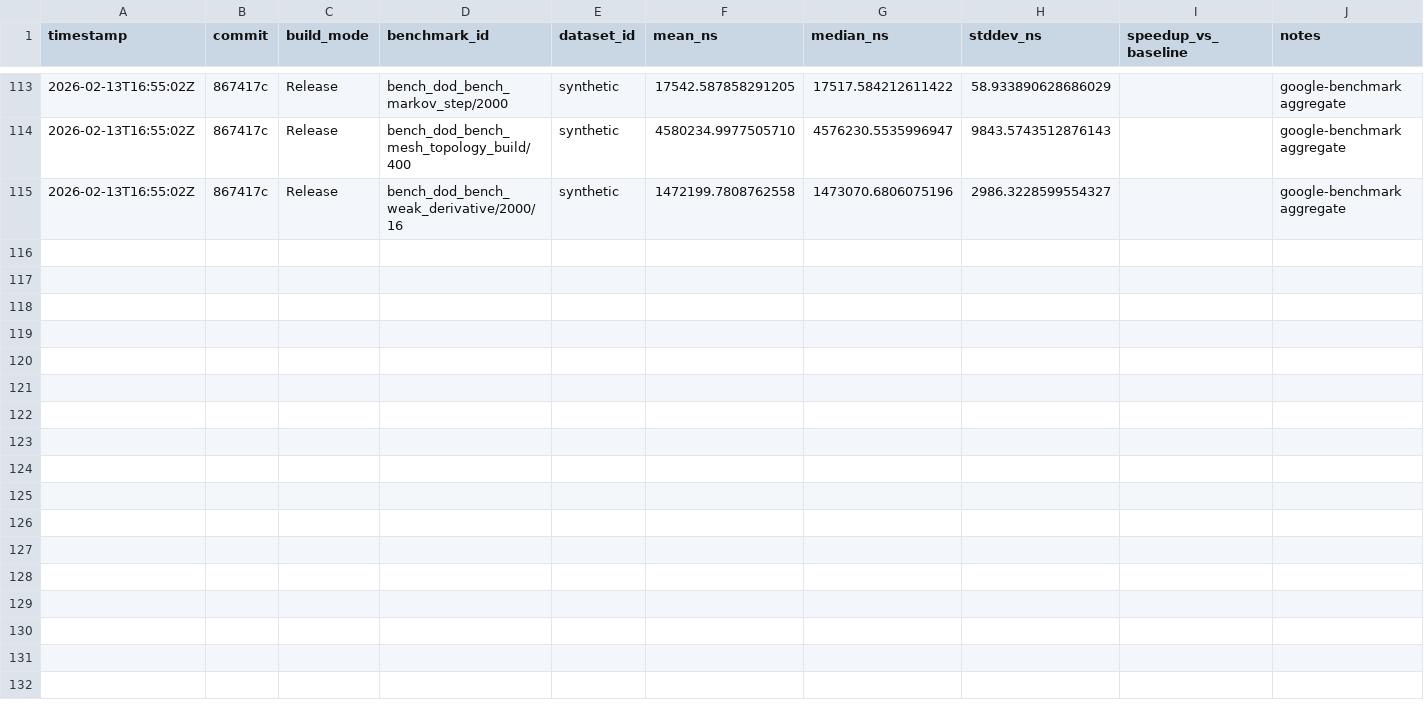
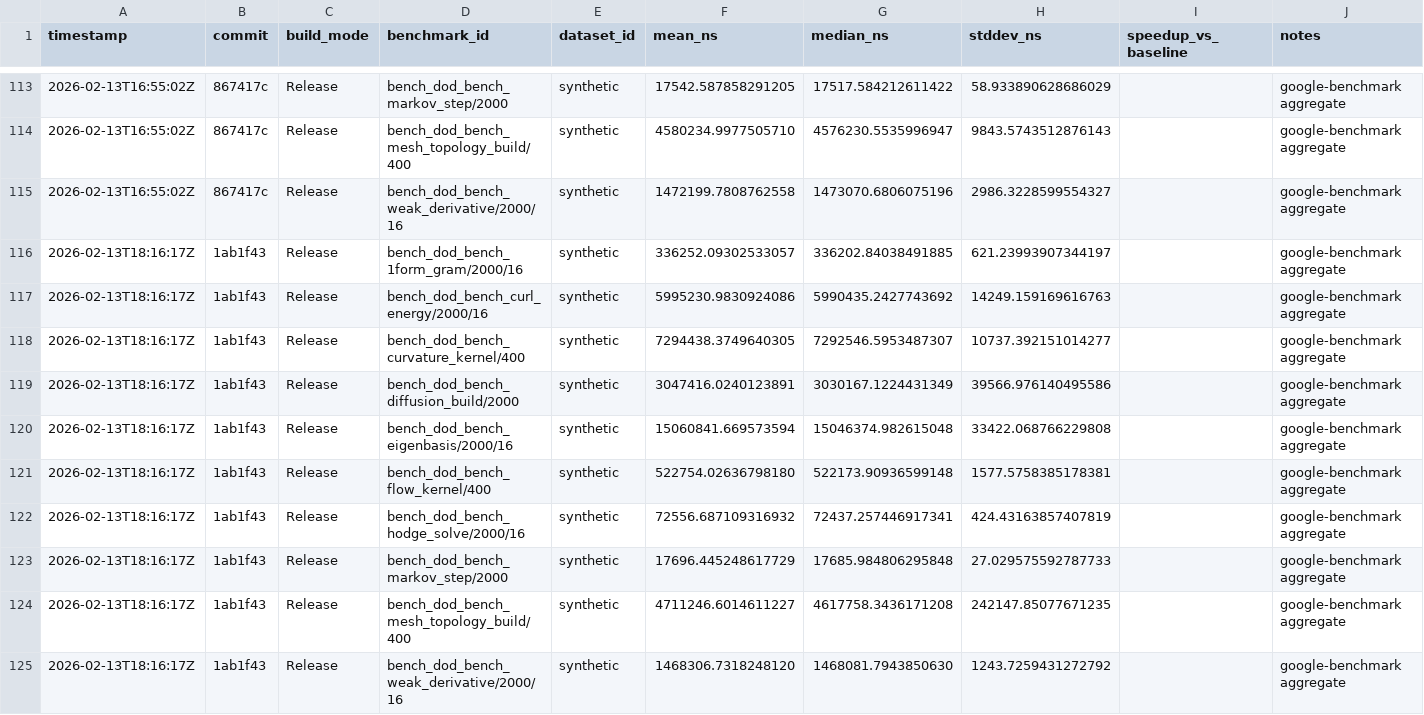
Before and after one commit to harnesslabs/igneous, a CSV file: notes/perf/metrics.csv, drawn as a sheet; only a part is shown, gaps mark what is left out; the diff covers the shown part only; the diff names each change by its address in the sheet, - before the commit and + after, or states it on an @@ line.

Commit message:
perf(hodge): fuse curl-energy accumulation expression

```diff
--- a/notes/perf/metrics.csv
+++ b/notes/perf/metrics.csv
+row 116: 2026-02-13T18:16:17Z | 1ab1f43 | Release | bench_dod_bench_1form_gram/2000/16 | synthetic | 336252.09302533057 | 336202.84038491885 | 621.23993907344197 |  | google-benchmark aggregate
+row 117: 2026-02-13T18:16:17Z | 1ab1f43 | Release | bench_dod_bench_curl_energy/2000/16 | synthetic | 5995230.9830924086 | 5990435.2427743692 | 14249.159169616763 |  | google-benchmark aggregate
+row 118: 2026-02-13T18:16:17Z | 1ab1f43 | Release | bench_dod_bench_curvature_kernel/400 | synthetic | 7294438.3749640305 | 7292546.5953487307 | 10737.392151014277 |  | google-benchmark aggregate
+row 119: 2026-02-13T18:16:17Z | 1ab1f43 | Release | bench_dod_bench_diffusion_build/2000 | synthetic | 3047416.0240123891 | 3030167.1224431349 | 39566.976140495586 |  | google-benchmark aggregate
+row 120: 2026-02-13T18:16:17Z | 1ab1f43 | Release | bench_dod_bench_eigenbasis/2000/16 | synthetic | 15060841.669573594 | 15046374.982615048 | 33422.068766229808 |  | google-benchmark aggregate
+row 121: 2026-02-13T18:16:17Z | 1ab1f43 | Release | bench_dod_bench_flow_kernel/400 | synthetic | 522754.02636798180 | 522173.90936599148 | 1577.5758385178381 |  | google-benchmark aggregate
+row 122: 2026-02-13T18:16:17Z | 1ab1f43 | Release | bench_dod_bench_hodge_solve/2000/16 | synthetic | 72556.687109316932 | 72437.257446917341 | 424.43163857407819 |  | google-benchmark aggregate
+row 123: 2026-02-13T18:16:17Z | 1ab1f43 | Release | bench_dod_bench_markov_step/2000 | synthetic | 17696.445248617729 | 17685.984806295848 | 27.029575592787733 |  | google-benchmark aggregate
+row 124: 2026-02-13T18:16:17Z | 1ab1f43 | Release | bench_dod_bench_mesh_topology_build/400 | synthetic | 4711246.6014611227 | 4617758.3436171208 | 242147.85077671235 |  | google-benchmark aggregate
+row 125: 2026-02-13T18:16:17Z | 1ab1f43 | Release | bench_dod_bench_weak_derivative/2000/16 | synthetic | 1468306.7318248120 | 1468081.7943850630 | 1243.7259431272792 |  | google-benchmark aggregate
```
Also changed, not shown: 10 added rows elsewhere in this file, 2 other files.
